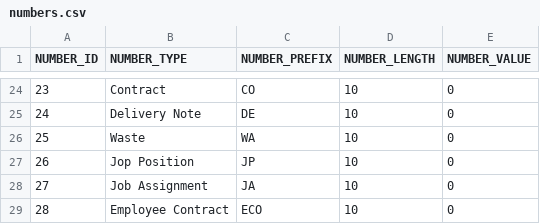
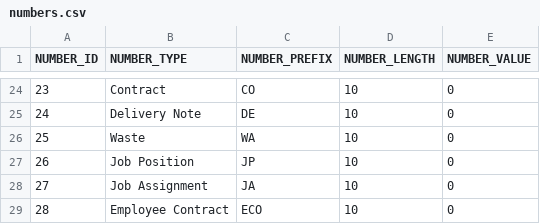
Before and after one commit to codbex/codbex-number-generator-data, a CSV file: codbex-number-generator-data/numbers.csv, drawn as a sheet; only a part is shown, gaps mark what is left out.

Commit message:
Update numbers.csv

```diff
--- a/codbex-number-generator-data/numbers.csv
+++ b/codbex-number-generator-data/numbers.csv
@@ -26,3 +26,3 @@ NUMBER_ID,NUMBER_TYPE,NUMBER_PREFIX,NUMBER_LENGTH,NUMBER_VALUE
 25,Waste,WA,10,0
-26,Jop Position,JP,10,0
+26,Job Position,JP,10,0
 27,Job Assignment,JA,10,0
```
